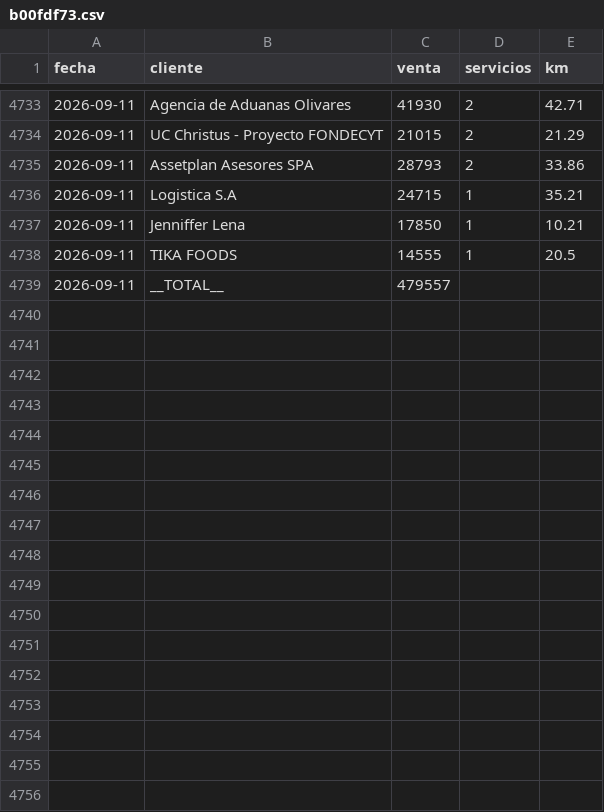
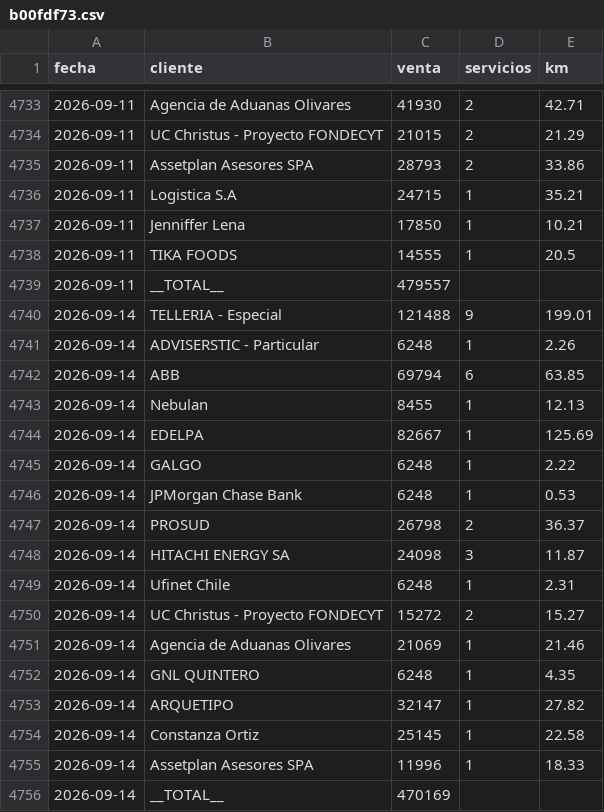
Before and after one commit to rubness007/qz-13a41abc58, a CSV file: b00fdf73.csv, drawn as a sheet; only a part is shown, gaps mark what is left out.

```diff
--- a/b00fdf73.csv
+++ b/b00fdf73.csv
@@ -4739 +4739,18 @@ fecha,cliente,venta,servicios,km
 2026-09-11,__TOTAL__,479557,,
+2026-09-14,TELLERIA - Especial,121488,9,199.01
+2026-09-14,ADVISERSTIC - Particular,6248,1,2.26
+2026-09-14,ABB,69794,6,63.85
+2026-09-14,Nebulan,8455,1,12.13
+2026-09-14,EDELPA,82667,1,125.69
+2026-09-14,GALGO,6248,1,2.22
+2026-09-14,JPMorgan Chase Bank,6248,1,0.53
+2026-09-14,PROSUD,26798,2,36.37
+2026-09-14,HITACHI ENERGY SA,24098,3,11.87
+2026-09-14,Ufinet Chile,6248,1,2.31
+2026-09-14,UC Christus - Proyecto FONDECYT,15272,2,15.27
+2026-09-14,Agencia de Aduanas Olivares,21069,1,21.46
+2026-09-14,GNL QUINTERO,6248,1,4.35
+2026-09-14,ARQUETIPO,32147,1,27.82
+2026-09-14,Constanza Ortiz,25145,1,22.58
+2026-09-14,Assetplan Asesores SPA,11996,1,18.33
+2026-09-14,__TOTAL__,470169,,
```
Also changed, not shown: e2964fb4.csv.
